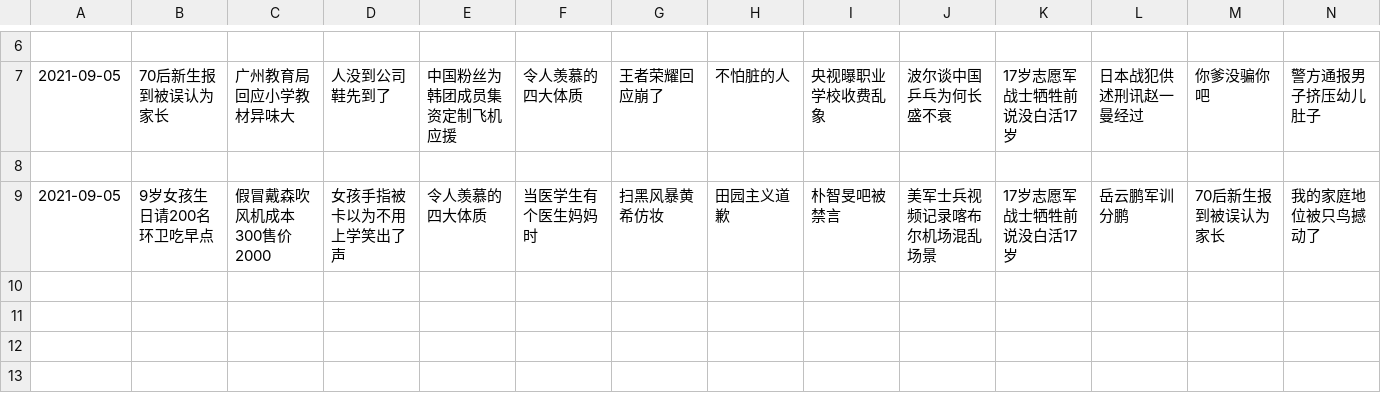
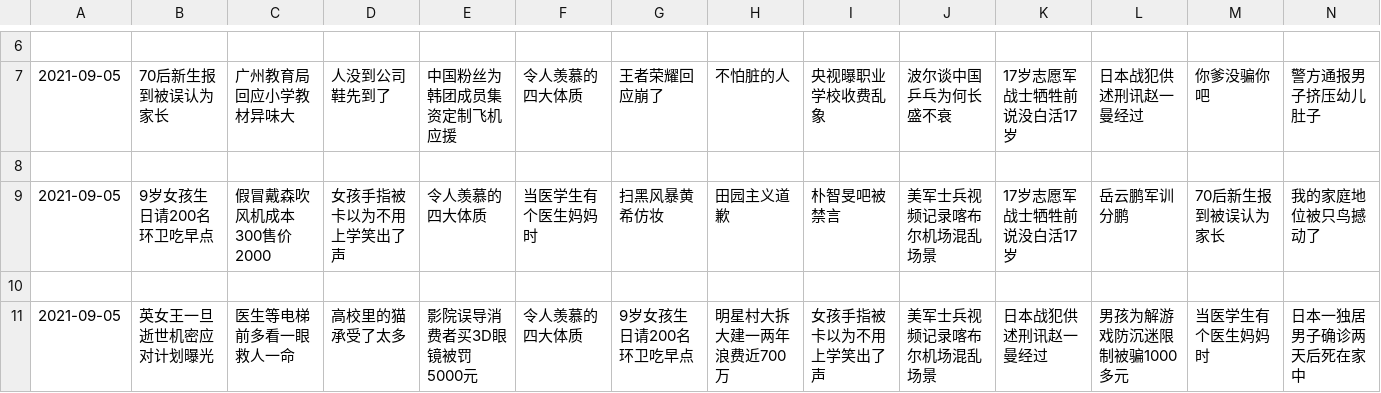
Before and after one commit to vmp65l3/weibo-hotrank, a CSV file: data/2021-09-05.csv, drawn as a sheet; only a part is shown, gaps mark what is left out; rows hold the shown columns only; the diff names each change by its address in the sheet, - before the commit and + after, or states it on an @@ line.

```diff
--- a/data/2021-09-05.csv
+++ b/data/2021-09-05.csv
+row 10: (empty)
+row 11: 2021-09-05 | 英女王一旦逝世机密应对计划曝光 | 医生等电梯前多看一眼救人一命 | 高校里的猫承受了太多 | 影院误导消费者买3D眼镜被罚5000元 | 令人羡慕的四大体质 | 9岁女孩生日请200名环卫吃早点 | 明星村大拆大建一两年浪费近700万 | 女孩手指被卡以为不用上学笑出了声 | 美军士兵视频记录喀布尔机场混乱场景 | 日本战犯供述刑讯赵一曼经过 | 男孩为解游戏防沉迷限制被骗1000多元 | 当医学生有个医生妈妈时 | 日本一独居男子确诊两天后死在家中
```
Also changed, not shown: 1 other file.
